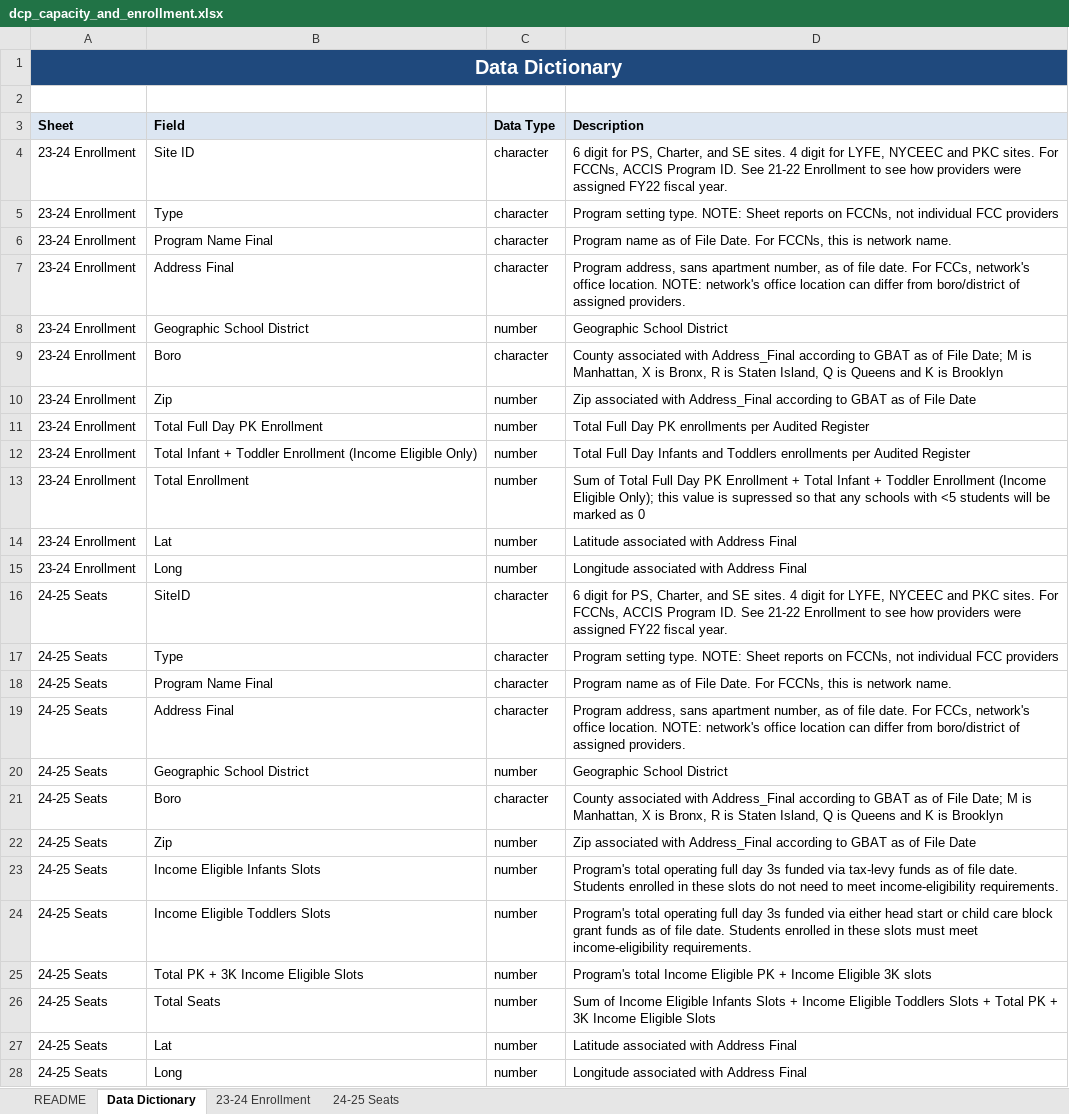
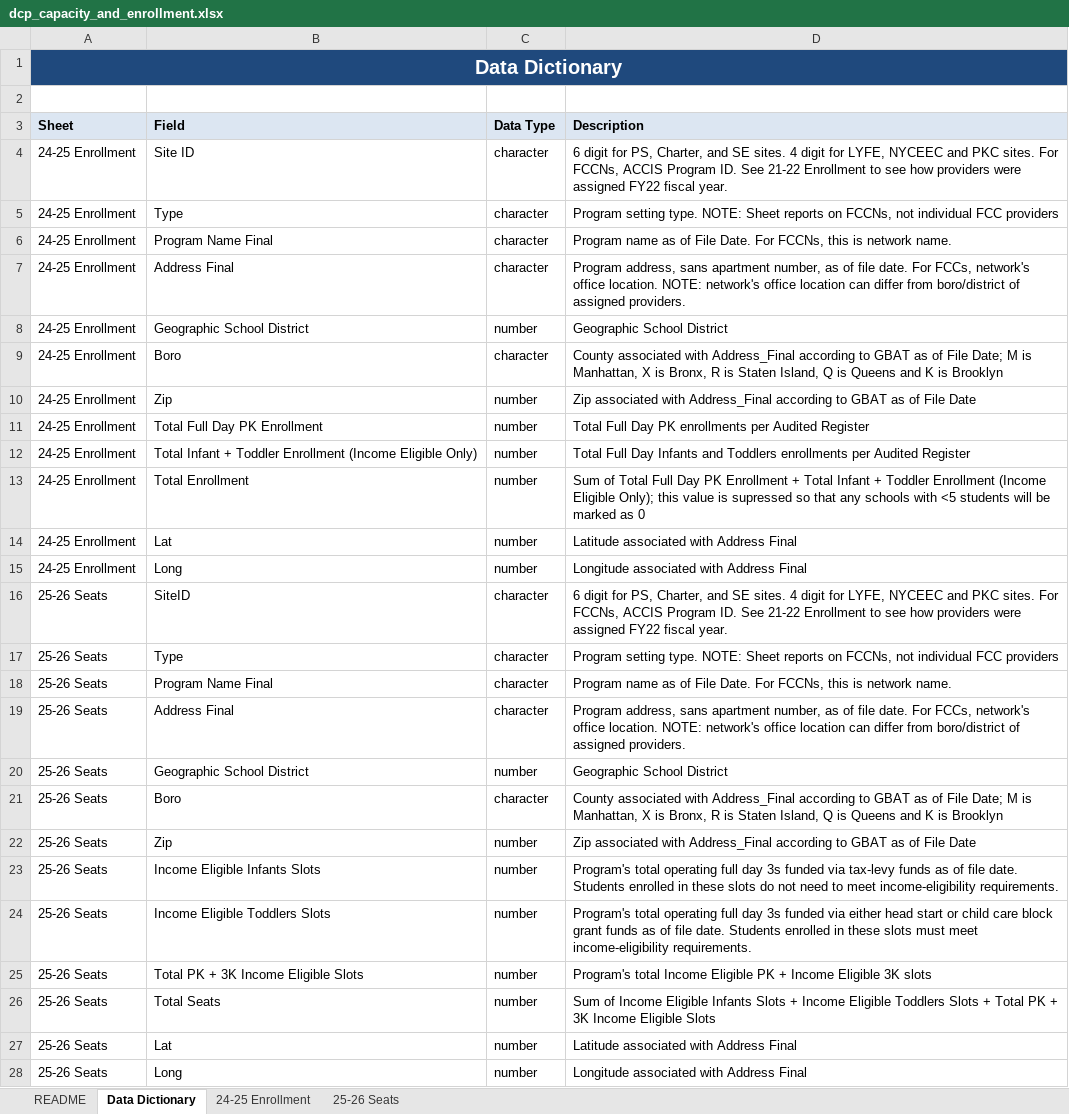
Before and after one commit to NYCPlanning/data-engineering, an Excel workbook: products/ceqr/datasets/dcp_capacity_and_enrollment.xlsx, sheet Data Dictionary, drawn as a sheet; values as stored, in another font and other column widths than the file's, no borders; the diff names each change by its address in the sheet, - before the commit and + after, or states it on an @@ line.

Commit message:
update and add new public school data

```diff
--- a/products/ceqr/datasets/dcp_capacity_and_enrollment.xlsx (sheet Data Dictionary)
+++ b/products/ceqr/datasets/dcp_capacity_and_enrollment.xlsx (sheet Data Dictionary)
-sheet tab: 23-24 Enrollment
+sheet tab: 24-25 Enrollment
-sheet tab: 24-25 Seats
+sheet tab: 25-26 Seats
-A4:A15 (Sheet): 23-24 Enrollment
+A4:A15 (Sheet): 24-25 Enrollment
-A16:A28 (Sheet): 24-25 Seats
+A16:A28 (Sheet): 25-26 Seats
```
Also changed, not shown: sheet 24-25 Enrollment, sheet 25-26 Seats, sheet README, 3 other files.
